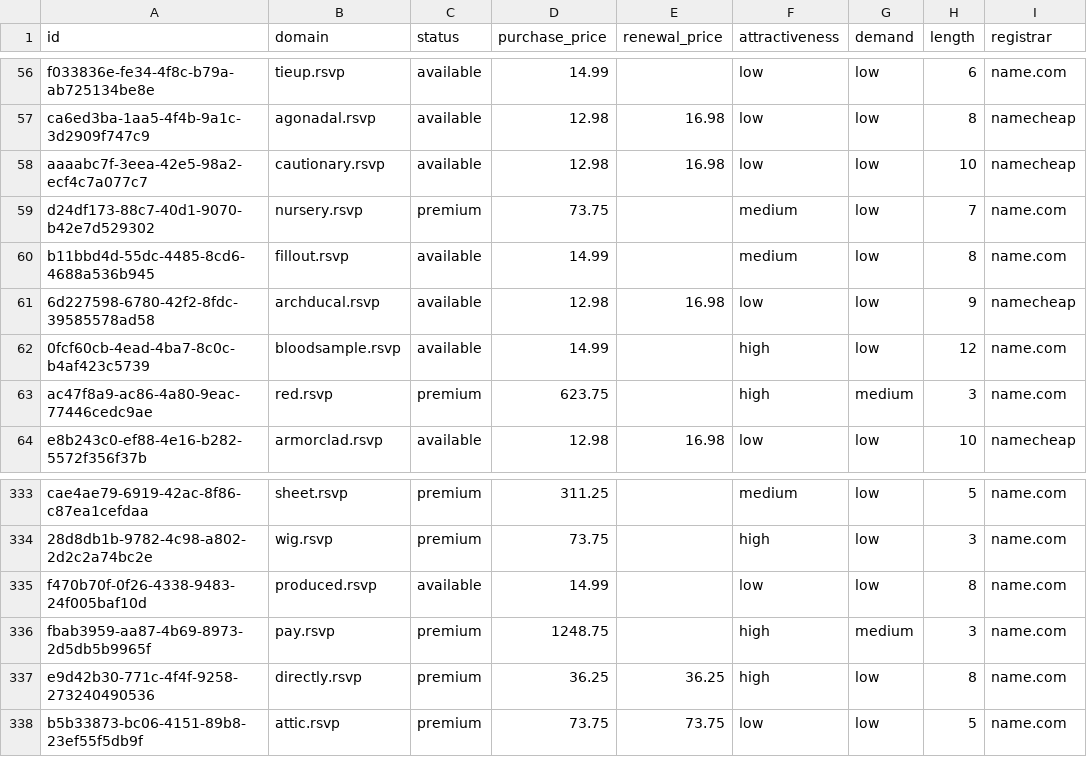
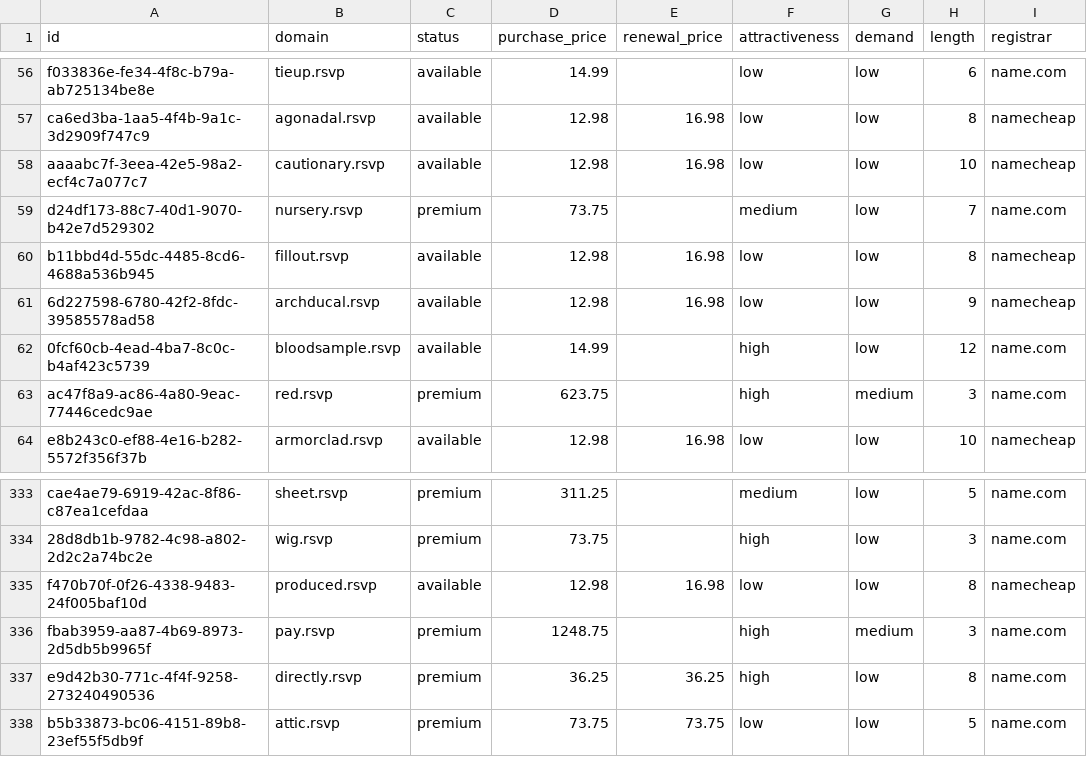
Before and after one commit to UniqueDomains/rsvp-oneword-domains, a CSV file: rsvp.csv, drawn as a sheet; only a part is shown, gaps mark what is left out; the diff names each change by its address in the sheet, - before the commit and + after, or states it on an @@ line.

Commit message:
Domains update

```diff
--- a/rsvp.csv
+++ b/rsvp.csv
-D60 (purchase_price): 14.99
+D60 (purchase_price): 12.98
-E60 (renewal_price): (empty)
+E60 (renewal_price): 16.98
-F60 (attractiveness): medium
+F60 (attractiveness): low
-I60 (registrar): name.com
+I60 (registrar): namecheap
-D335 (purchase_price): 14.99
+D335 (purchase_price): 12.98
-E335 (renewal_price): (empty)
+E335 (renewal_price): 16.98
-I335 (registrar): name.com
+I335 (registrar): namecheap
```
Also changed, not shown: 4 other files.
